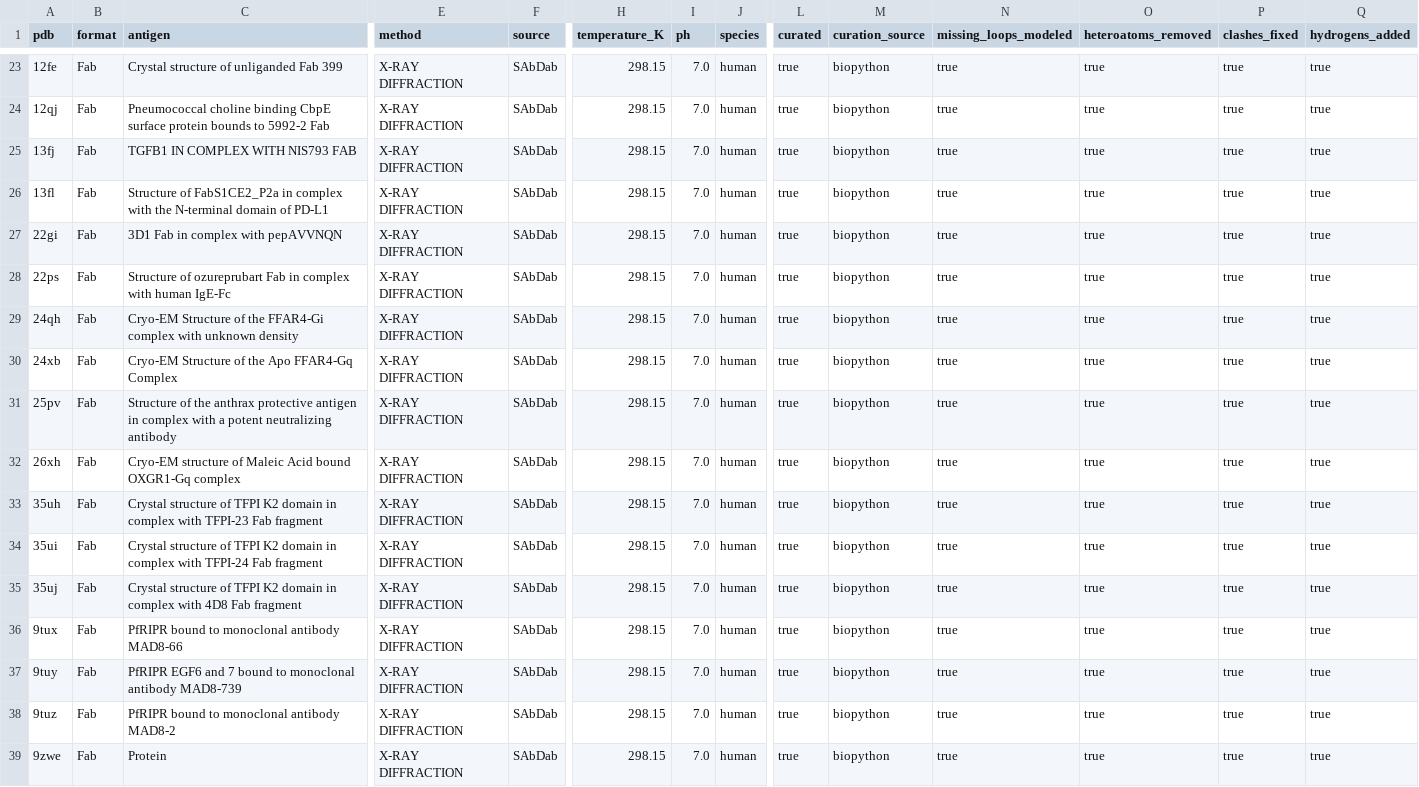
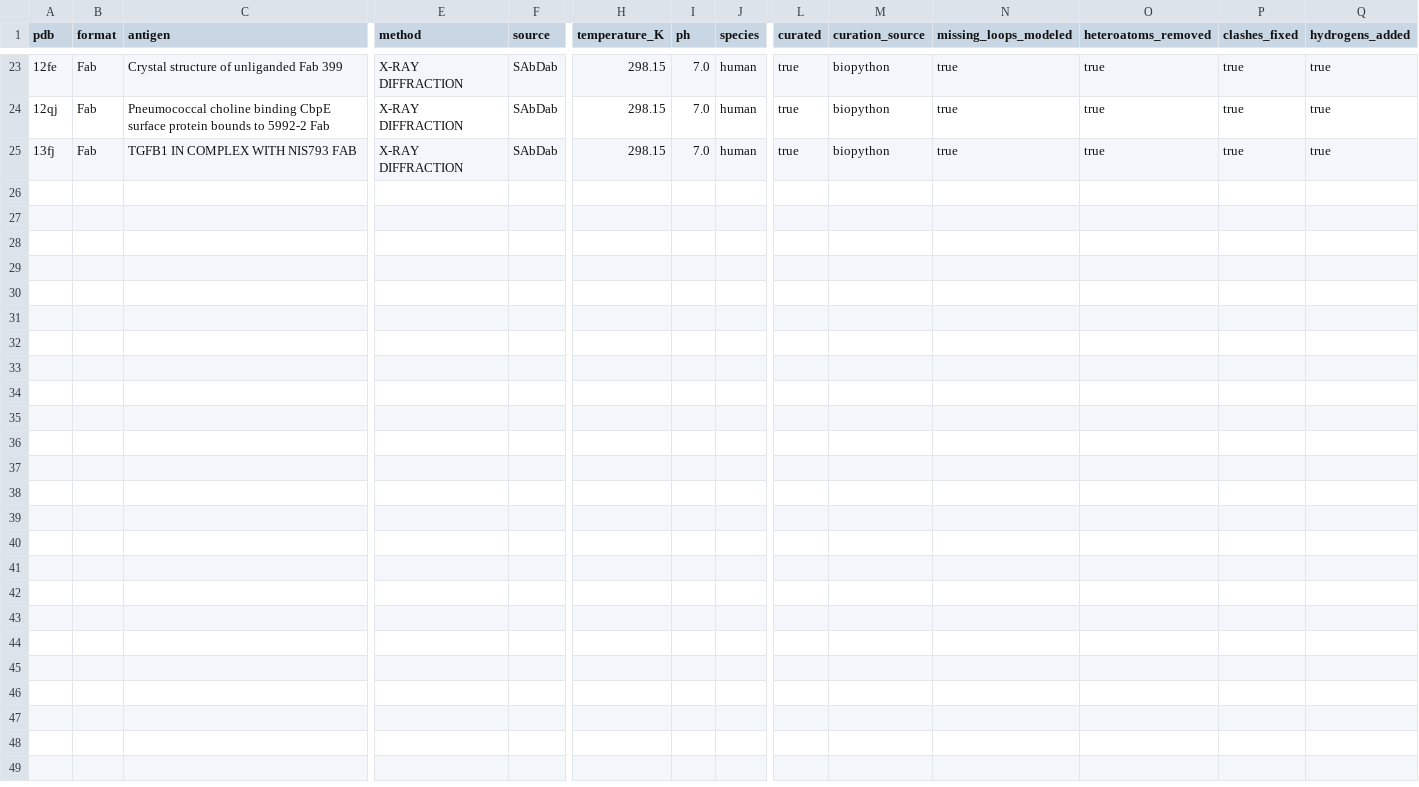
Before and after one commit to andreamamone00-beep/TesiPBEE, a CSV file: data/dataset2_curated.csv, drawn as a sheet; only a part is shown, gaps mark what is left out; rows hold the shown columns only; the diff names each change by its address in the sheet, - before the commit and + after, or states it on an @@ line.

Commit message:
Recreate Dataset2 with specified 24 PDB files
- Recreated dataset2.csv with only the 24 specified PDB files
- Updated dataset2_raw.csv, dataset2_curated.csv, dataset2_normalized.csv
- Updated UI to show correct count (24 complexes)
- Dataset1 remains intact with 50 complexes
- Experimental values not available in literature for most structures

```diff
--- a/data/dataset2_curated.csv
+++ b/data/dataset2_curated.csv
-row 26: 13fl | Fab | Structure of FabS1CE2_P2a in complex with the N-terminal domain of PD-L1 | X-RAY DIFFRACTION | SAbDab | 298.15 | 7.0 | human | true | biopython | true | true | true | true
-row 27: 22gi | Fab | 3D1 Fab in complex with pepAVVNQN | X-RAY DIFFRACTION | SAbDab | 298.15 | 7.0 | human | true | biopython | true | true | true | true
-row 28: 22ps | Fab | Structure of ozureprubart Fab in complex with human IgE-Fc | X-RAY DIFFRACTION | SAbDab | 298.15 | 7.0 | human | true | biopython | true | true | true | true
-row 29: 24qh | Fab | Cryo-EM Structure of the FFAR4-Gi complex with unknown density | X-RAY DIFFRACTION | SAbDab | 298.15 | 7.0 | human | true | biopython | true | true | true | true
-row 30: 24xb | Fab | Cryo-EM Structure of the Apo FFAR4-Gq Complex | X-RAY DIFFRACTION | SAbDab | 298.15 | 7.0 | human | true | biopython | true | true | true | true
-row 31: 25pv | Fab | Structure of the anthrax protective antigen in complex with a potent neutralizing antibody | X-RAY DIFFRACTION | SAbDab | 298.15 | 7.0 | human | true | biopython | true | true | true | true
-row 32: 26xh | Fab | Cryo-EM structure of Maleic Acid bound OXGR1-Gq complex | X-RAY DIFFRACTION | SAbDab | 298.15 | 7.0 | human | true | biopython | true | true | true | true
-row 33: 35uh | Fab | Crystal structure of TFPI K2 domain in complex with TFPI-23 Fab fragment | X-RAY DIFFRACTION | SAbDab | 298.15 | 7.0 | human | true | biopython | true | true | true | true
-row 34: 35ui | Fab | Crystal structure of TFPI K2 domain in complex with TFPI-24 Fab fragment | X-RAY DIFFRACTION | SAbDab | 298.15 | 7.0 | human | true | biopython | true | true | true | true
-row 35: 35uj | Fab | Crystal structure of TFPI K2 domain in complex with 4D8 Fab fragment | X-RAY DIFFRACTION | SAbDab | 298.15 | 7.0 | human | true | biopython | true | true | true | true
-row 36: 9tux | Fab | PfRIPR bound to monoclonal antibody MAD8-66 | X-RAY DIFFRACTION | SAbDab | 298.15 | 7.0 | human | true | biopython | true | true | true | true
-row 37: 9tuy | Fab | PfRIPR EGF6 and 7 bound to monoclonal antibody MAD8-739 | X-RAY DIFFRACTION | SAbDab | 298.15 | 7.0 | human | true | biopython | true | true | true | true
-row 38: 9tuz | Fab | PfRIPR bound to monoclonal antibody MAD8-2 | X-RAY DIFFRACTION | SAbDab | 298.15 | 7.0 | human | true | biopython | true | true | true | true
-row 39: 9zwe | Fab | Protein | X-RAY DIFFRACTION | SAbDab | 298.15 | 7.0 | human | true | biopython | true | true | true | true
```
Also changed, not shown: data/dataset2.csv, data/dataset2_normalized.csv, 2 other files.
